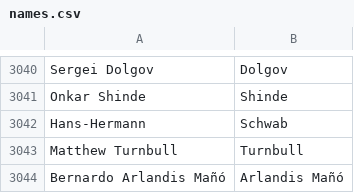
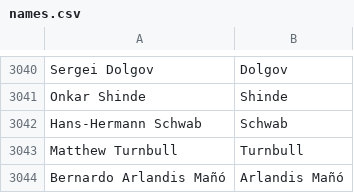
Before and after one commit to mozilla/community-data, a CSV file: credits/names.csv, drawn as a sheet; only a part is shown, gaps mark what is left out.

Commit message:
Update Hans-Hermann to Hans-Hermann Schwab
After confirmation, mozillians requested to use his full name.

```diff
--- a/credits/names.csv
+++ b/credits/names.csv
@@ -3041,3 +3041,3 @@ Sergei Dolgov,Dolgov
 Onkar Shinde,Shinde
-Hans-Hermann,Schwab
+Hans-Hermann Schwab,Schwab
 Matthew Turnbull,Turnbull
```
